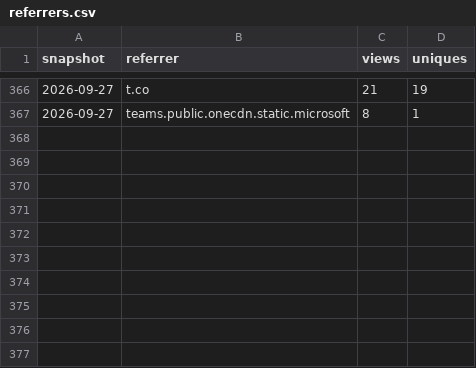
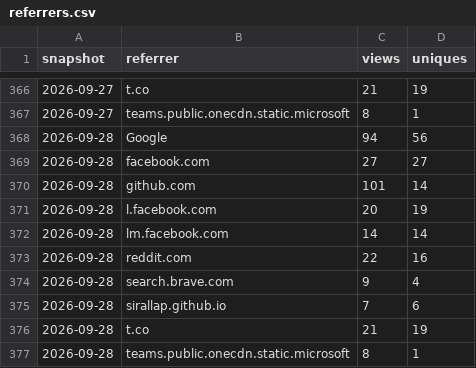
Before and after one commit to SirAllap/agentglass, a CSV file: referrers.csv, drawn as a sheet; only a part is shown, gaps mark what is left out.

```diff
--- a/referrers.csv
+++ b/referrers.csv
@@ -367 +367,11 @@ snapshot,referrer,views,uniques
 2026-09-27,teams.public.onecdn.static.microsoft,8,1
+2026-09-28,Google,94,56
+2026-09-28,facebook.com,27,27
+2026-09-28,github.com,101,14
+2026-09-28,l.facebook.com,20,19
+2026-09-28,lm.facebook.com,14,14
+2026-09-28,reddit.com,22,16
+2026-09-28,search.brave.com,9,4
+2026-09-28,sirallap.github.io,7,6
+2026-09-28,t.co,21,19
+2026-09-28,teams.public.onecdn.static.microsoft,8,1
```
Also changed, not shown: paths.csv.
